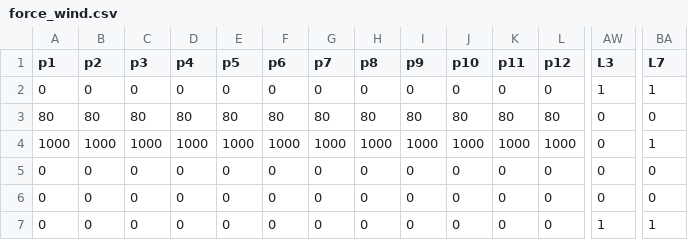
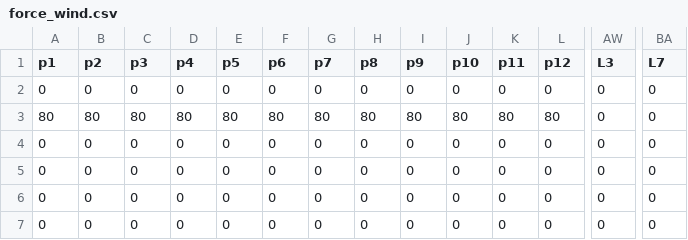
Before and after one commit to ksortov/julia-optimization-tool, a CSV file: Optimization Tool/scenarios/force_wind.csv, drawn as a sheet; only a part is shown, gaps mark what is left out; the diff covers the shown part only; the diff names each change by its address in the sheet, - before the commit and + after, or states it on an @@ line.

```diff
--- a/Optimization Tool/scenarios/force_wind.csv
+++ b/Optimization Tool/scenarios/force_wind.csv
-AW2 (L3): 1
+AW2 (L3): 0
-BA2 (L7): 1
+BA2 (L7): 0
-A4 (p1): 1000
+A4 (p1): 0
-B4 (p2): 1000
+B4 (p2): 0
-C4 (p3): 1000
+C4 (p3): 0
-D4 (p4): 1000
+D4 (p4): 0
-E4 (p5): 1000
+E4 (p5): 0
-F4 (p6): 1000
+F4 (p6): 0
-G4 (p7): 1000
+G4 (p7): 0
-H4 (p8): 1000
+H4 (p8): 0
-I4 (p9): 1000
+I4 (p9): 0
-J4 (p10): 1000
+J4 (p10): 0
-K4 (p11): 1000
+K4 (p11): 0
-L4 (p12): 1000
+L4 (p12): 0
-BA4 (L7): 1
+BA4 (L7): 0
-AW7 (L3): 1
+AW7 (L3): 0
-BA7 (L7): 1
+BA7 (L7): 0
```
Also changed, not shown: 31 edited cells elsewhere in this file, 5 other files.
